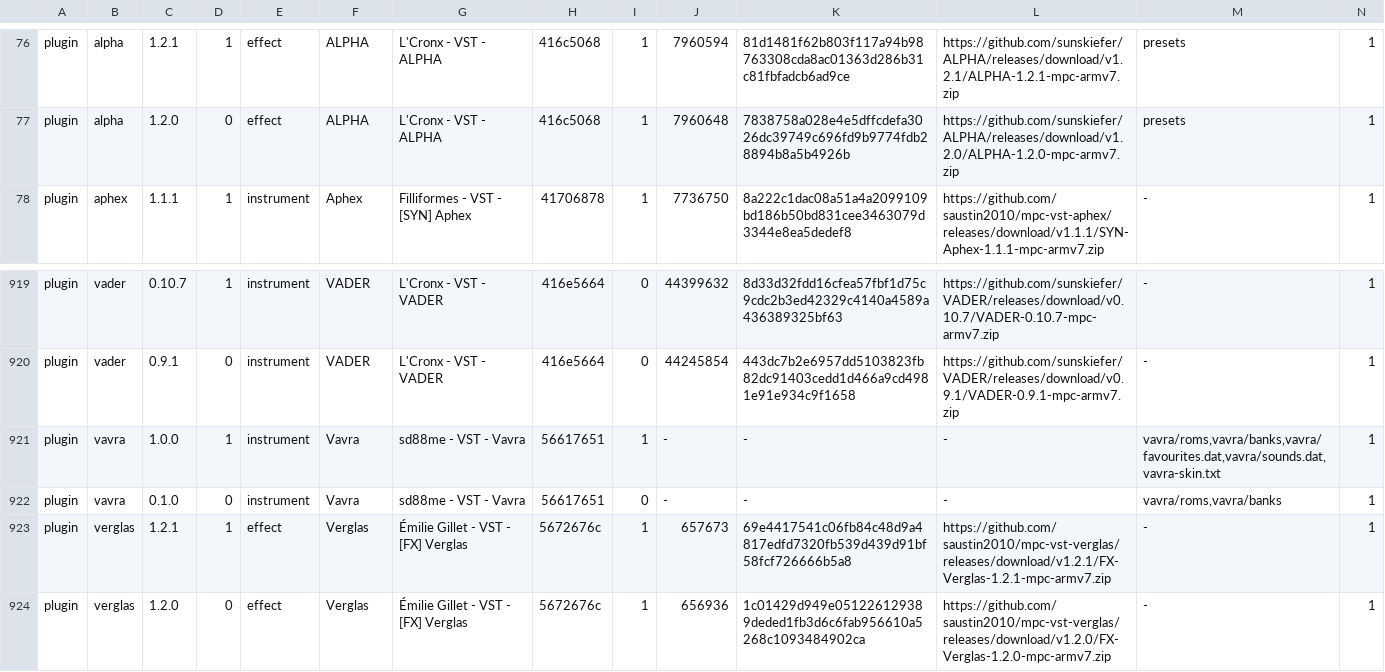
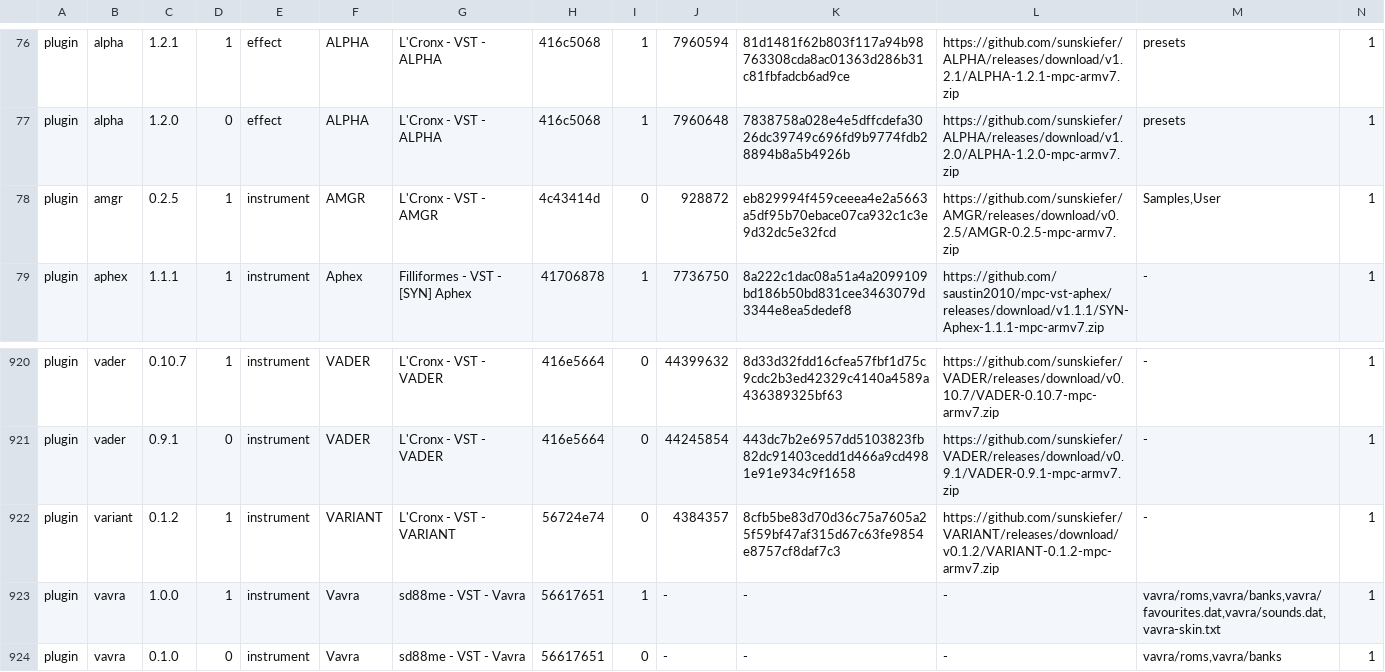
Before and after one commit to open-mpc/open-mpc.github.io, a TSV file: catalog.tsv, drawn as a sheet; only a part is shown, gaps mark what is left out; the shorter side is filled out with more unchanged rows; rows hold the shown columns only; the diff names each change by its address in the sheet, - before the commit and + after, or states it on an @@ line.

```diff
--- a/catalog.tsv
+++ b/catalog.tsv
+row 78: plugin | amgr | 0.2.5 | 1 | instrument | AMGR | L'Cronx - VST - AMGR | 4c43414d | 0 | 928872 | eb829994f459ceeea4e2a5663a5df95b70ebace07ca932c1c3e9d32dc5e32fcd | https://github.com/sunskiefer/AMGR/releases/download/v0.2.5/AMGR-0.2.5-mpc-armv7.zip | Samples,User | 1
+row 922: plugin | variant | 0.1.2 | 1 | instrument | VARIANT | L'Cronx - VST - VARIANT | 56724e74 | 0 | 4384357 | 8cfb5be83d70d36c75a7605a25f59bf47af315d67c63fe9854e8757cf8daf7c3 | https://github.com/sunskiefer/VARIANT/releases/download/v0.1.2/VARIANT-0.1.2-mpc-armv7.zip | - | 1
```
Also changed, not shown: 8 other files.
